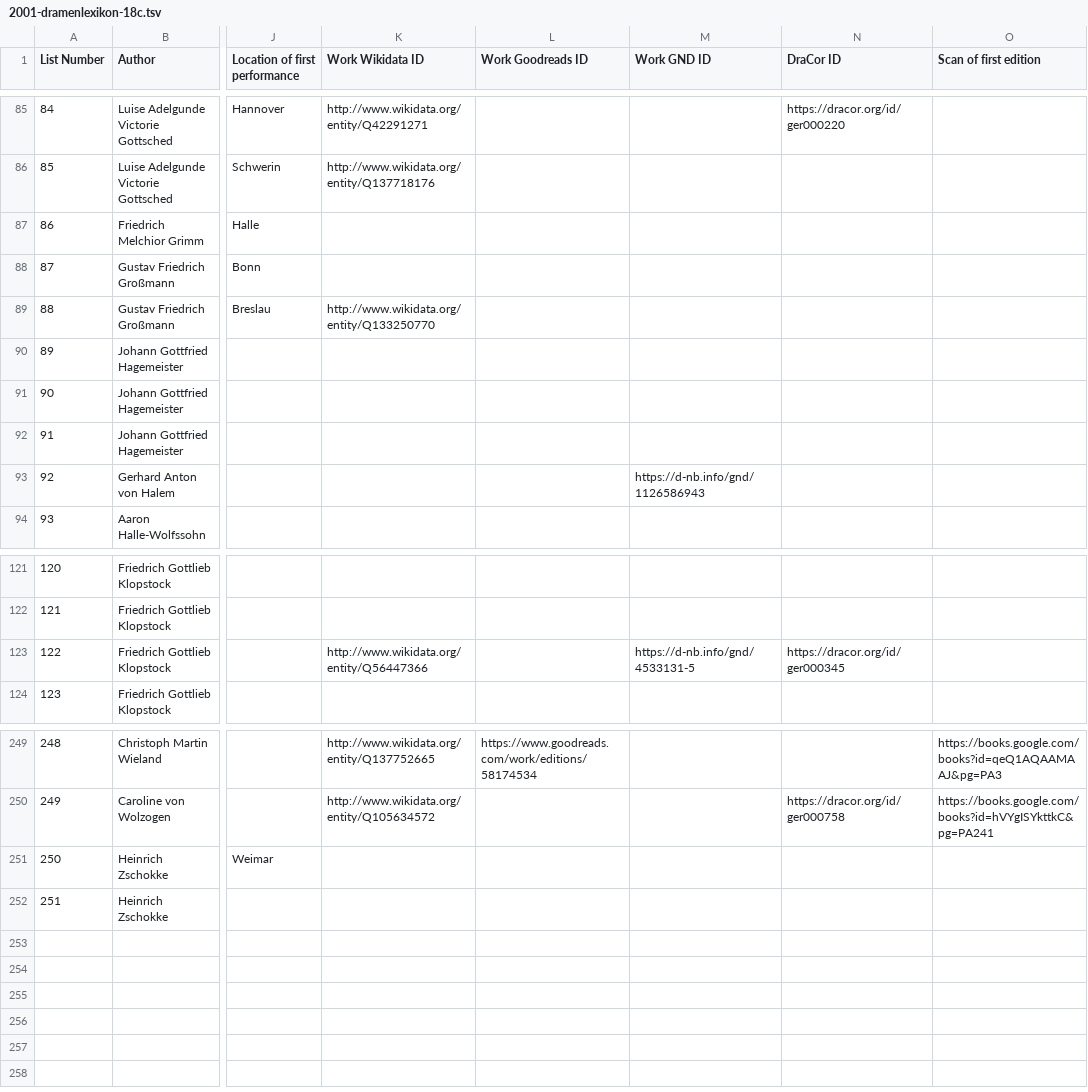
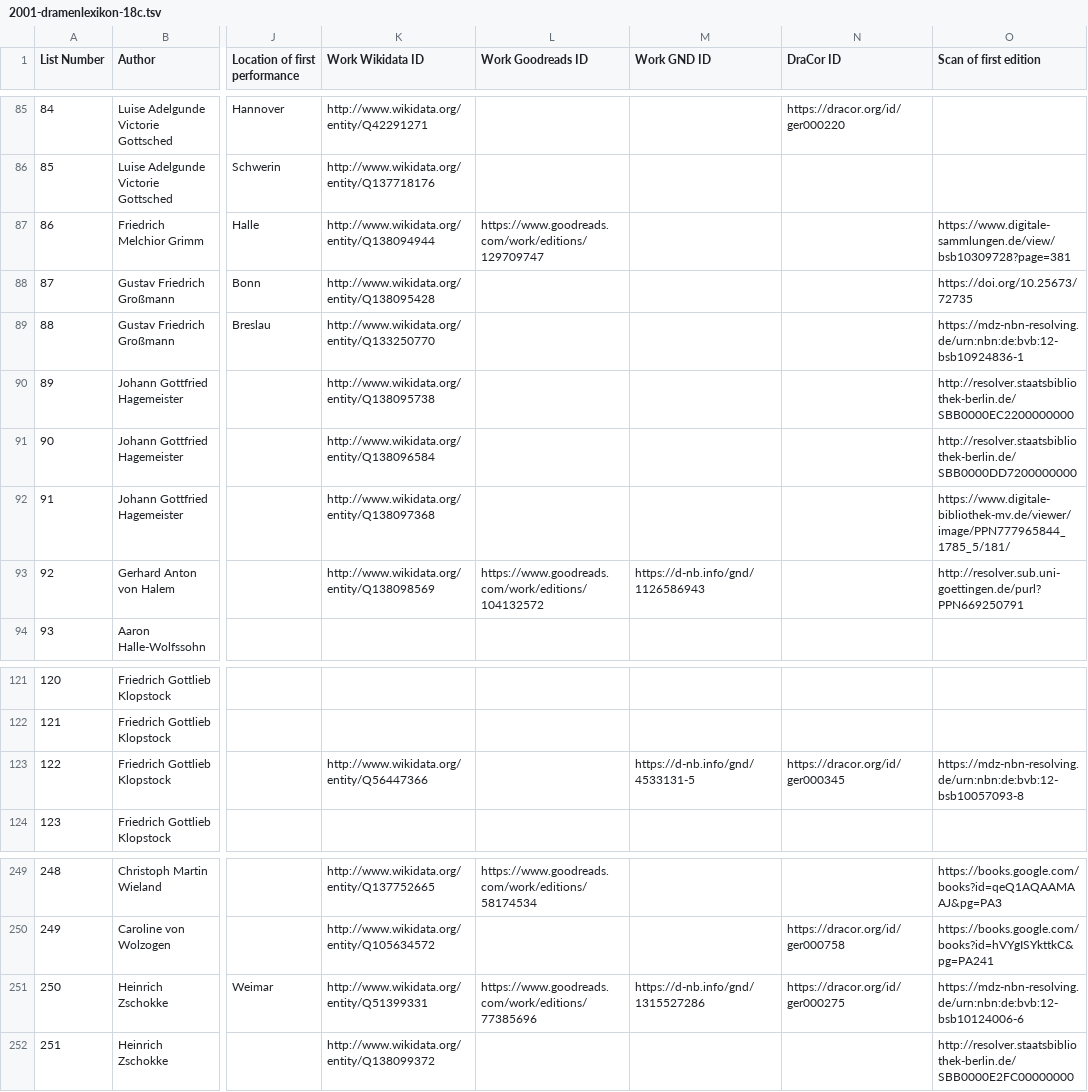
Before and after one commit to ashl-1/canon-shelf, a TSV file: lists/2001-dramenlexikon-18c/2001-dramenlexikon-18c.tsv, drawn as a sheet; only a part is shown, gaps mark what is left out; the diff names each change by its address in the sheet, - before the commit and + after, or states it on an @@ line.

Commit message:
add IDs

```diff
--- a/lists/2001-dramenlexikon-18c/2001-dramenlexikon-18c.tsv
+++ b/lists/2001-dramenlexikon-18c/2001-dramenlexikon-18c.tsv
-K87 (Work Wikidata ID): (empty)
+K87 (Work Wikidata ID): http://www.wikidata.org/entity/Q138094944
-L87 (Work Goodreads ID): (empty)
+L87 (Work Goodreads ID): https://www.goodreads.com/work/editions/129709747
-O87 (Scan of first edition): (empty)
+O87 (Scan of first edition): https://www.digitale-sammlungen.de/view/bsb10309728?page=381
-K88 (Work Wikidata ID): (empty)
+K88 (Work Wikidata ID): http://www.wikidata.org/entity/Q138095428
-O88 (Scan of first edition): (empty)
+O88 (Scan of first edition): https://doi.org/10.25673/72735
-O89 (Scan of first edition): (empty)
+O89 (Scan of first edition): https://mdz-nbn-resolving.de/urn:nbn:de:bvb:12-bsb10924836-1
-K90 (Work Wikidata ID): (empty)
+K90 (Work Wikidata ID): http://www.wikidata.org/entity/Q138095738
-O90 (Scan of first edition): (empty)
+O90 (Scan of first edition): http://resolver.staatsbibliothek-berlin.de/SBB0000EC2200000000
-K91 (Work Wikidata ID): (empty)
+K91 (Work Wikidata ID): http://www.wikidata.org/entity/Q138096584
-O91 (Scan of first edition): (empty)
+O91 (Scan of first edition): http://resolver.staatsbibliothek-berlin.de/SBB0000DD7200000000
-K92 (Work Wikidata ID): (empty)
+K92 (Work Wikidata ID): http://www.wikidata.org/entity/Q138097368
-O92 (Scan of first edition): (empty)
+O92 (Scan of first edition): https://www.digitale-bibliothek-mv.de/viewer/image/PPN777965844_1785_5/181/
-K93 (Work Wikidata ID): (empty)
+K93 (Work Wikidata ID): http://www.wikidata.org/entity/Q138098569
-L93 (Work Goodreads ID): (empty)
+L93 (Work Goodreads ID): https://www.goodreads.com/work/editions/104132572
-O93 (Scan of first edition): (empty)
+O93 (Scan of first edition): http://resolver.sub.uni-goettingen.de/purl?PPN669250791
-O123 (Scan of first edition): (empty)
+O123 (Scan of first edition): https://mdz-nbn-resolving.de/urn:nbn:de:bvb:12-bsb10057093-8
-K251 (Work Wikidata ID): (empty)
+K251 (Work Wikidata ID): http://www.wikidata.org/entity/Q51399331
-L251 (Work Goodreads ID): (empty)
+L251 (Work Goodreads ID): https://www.goodreads.com/work/editions/77385696
-M251 (Work GND ID): (empty)
+M251 (Work GND ID): https://d-nb.info/gnd/1315527286
-N251 (DraCor ID): (empty)
+N251 (DraCor ID): https://dracor.org/id/ger000275
-O251 (Scan of first edition): (empty)
+O251 (Scan of first edition): https://mdz-nbn-resolving.de/urn:nbn:de:bvb:12-bsb10124006-6
-K252 (Work Wikidata ID): (empty)
+K252 (Work Wikidata ID): http://www.wikidata.org/entity/Q138099372
-O252 (Scan of first edition): (empty)
+O252 (Scan of first edition): http://resolver.staatsbibliothek-berlin.de/SBB0000E2FC00000000
```
